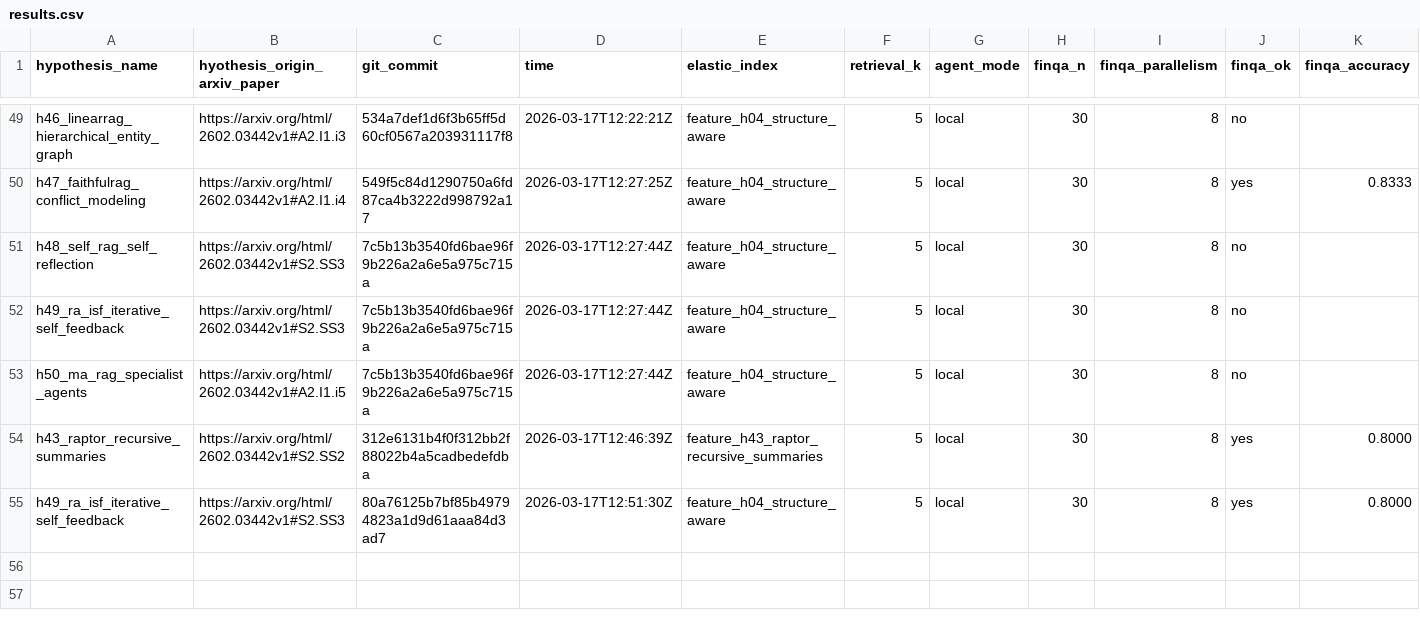
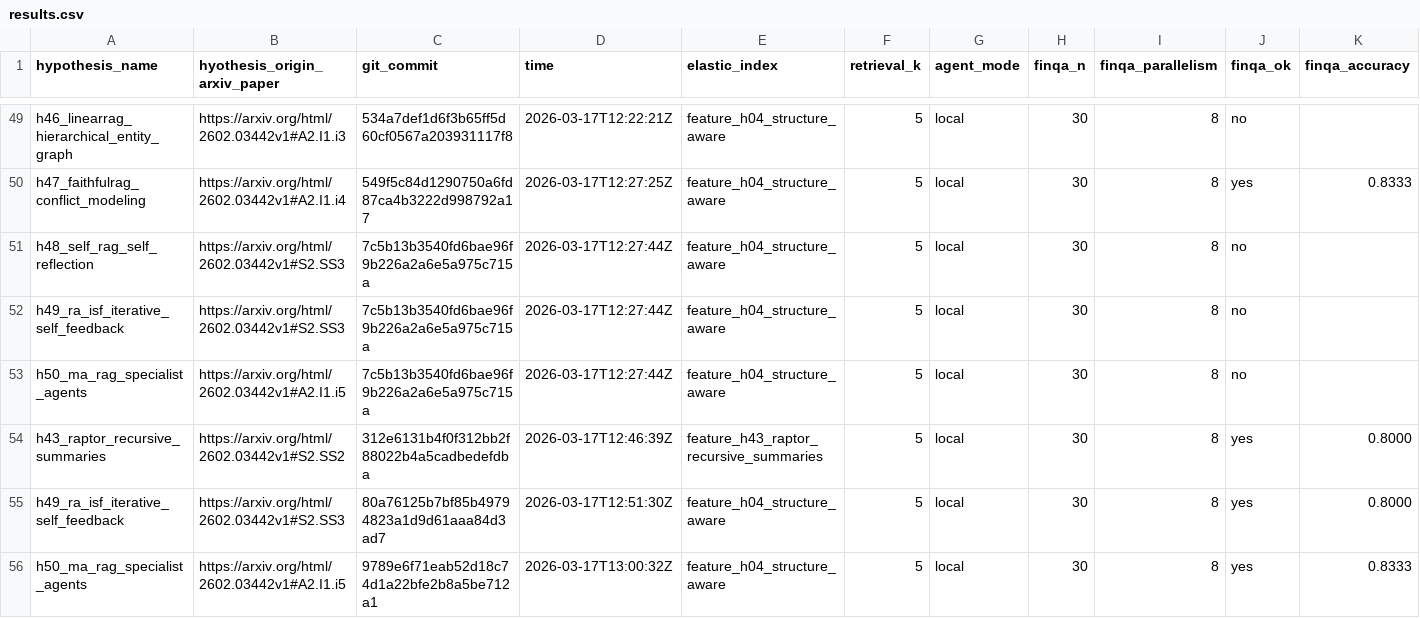
Before and after one commit to ar-or/autoresearchrag, a CSV file: results.csv, drawn as a sheet; only a part is shown, gaps mark what is left out; rows hold the shown columns only; the diff names each change by its address in the sheet, - before the commit and + after, or states it on an @@ line.

Commit message:
Record rejected H50 experiment

```diff
--- a/results.csv
+++ b/results.csv
+row 56: h50_ma_rag_specialist_agents | https://arxiv.org/html/2602.03442v1#A2.I1.i5 | 9789e6f71eab52d18c74d1a22bfe2b8a5be712a1 | 2026-03-17T13:00:32Z | feature_h04_structure_aware | 5 | local | 30 | 8 | yes | 0.8333
```
